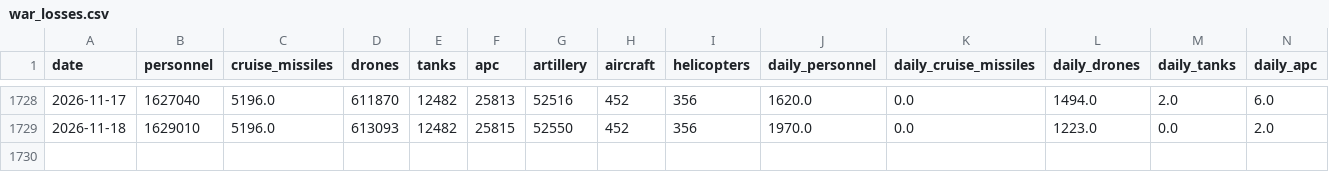
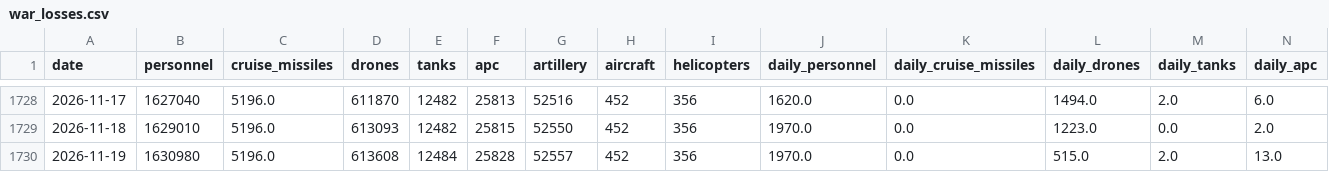
Before and after one commit to lorenzo-pasteris/Analisi-Russia-Ucraina, a CSV file: data/war_losses.csv, drawn as a sheet; only a part is shown, gaps mark what is left out; rows hold the shown columns only; the diff names each change by its address in the sheet, - before the commit and + after, or states it on an @@ line.

```diff
--- a/data/war_losses.csv
+++ b/data/war_losses.csv
+row 1730: 2026-11-19 | 1630980 | 5196.0 | 613608 | 12484 | 25828 | 52557 | 452 | 356 | 1970.0 | 0.0 | 515.0 | 2.0 | 13.0
```
